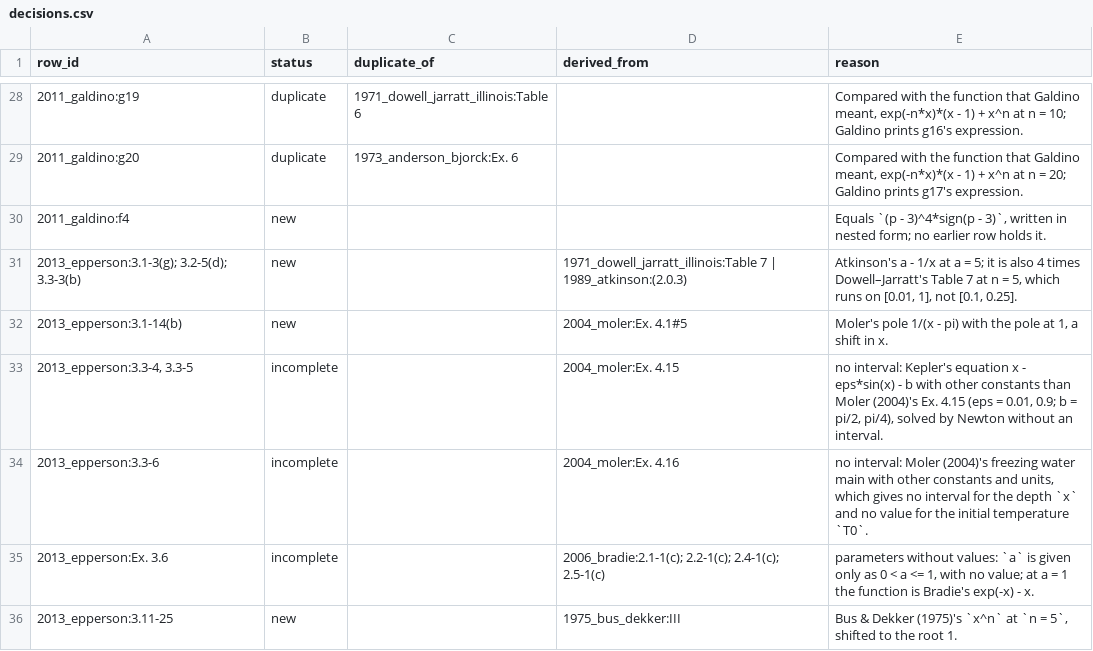
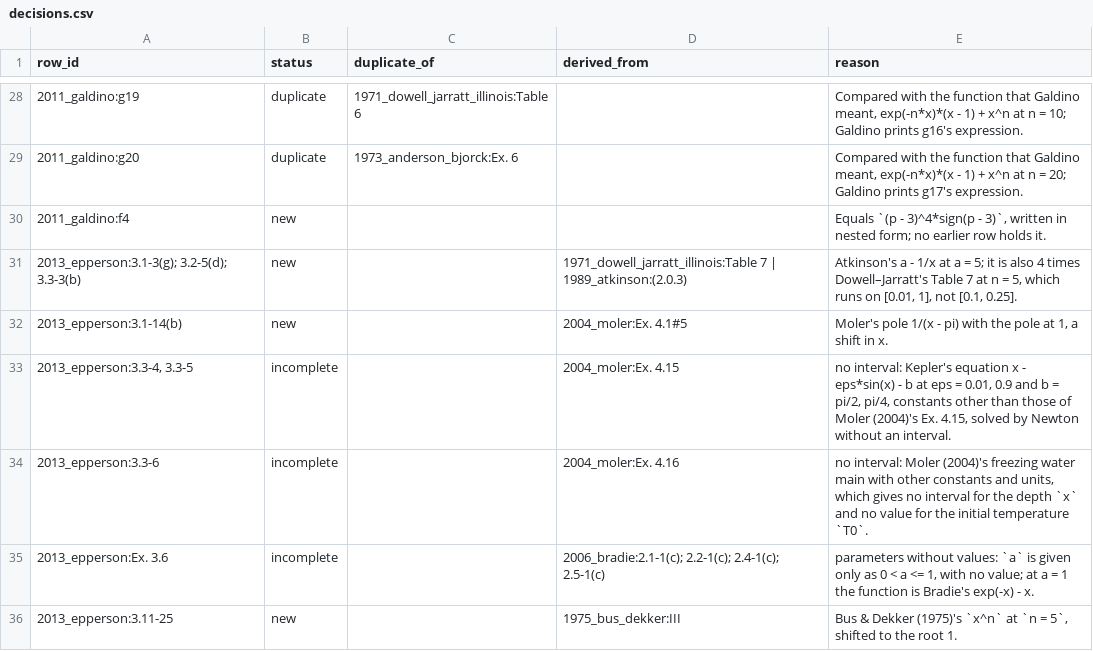
Before and after one commit to bertpl/sunnbear, a CSV file: data/literature_test_problems/decisions.csv, drawn as a sheet; only a part is shown, gaps mark what is left out; the diff covers the shown part only.

```diff
--- a/data/literature_test_problems/decisions.csv
+++ b/data/literature_test_problems/decisions.csv
@@ -32,3 +32,3 @@ row_id,status,duplicate_of,derived_from,reason
 2013_epperson:3.1-14(b),new,,2004_moler:Ex. 4.1#5,"Moler's pole 1/(x - pi) with the pole at 1, a shift in x."
-"2013_epperson:3.3-4, 3.3-5",incomplete,,2004_moler:Ex. 4.15,"no interval: Kepler's equation x - eps*sin(x) - b with other constants than Moler (2004)'s Ex. 4.15 (eps = 0.01, 0.9; b = pi/2, pi/4), solved by Newton without an interval."
+"2013_epperson:3.3-4, 3.3-5",incomplete,,2004_moler:Ex. 4.15,"no interval: Kepler's equation x - eps*sin(x) - b at eps = 0.01, 0.9 and b = pi/2, pi/4, constants other than those of Moler (2004)'s Ex. 4.15, solved by Newton without an interval."
 2013_epperson:3.3-6,incomplete,,2004_moler:Ex. 4.16,"no interval: Moler (2004)'s freezing water main with other constants and units, which gives no interval for the depth `x` and no value for the initial temperature `T0`."
```
Also changed, not shown: 9 edited cells elsewhere in this file, data/literature_test_problems/rows.csv, 15 other files.
